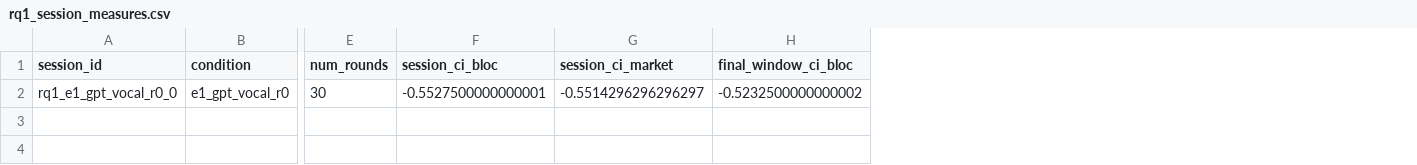
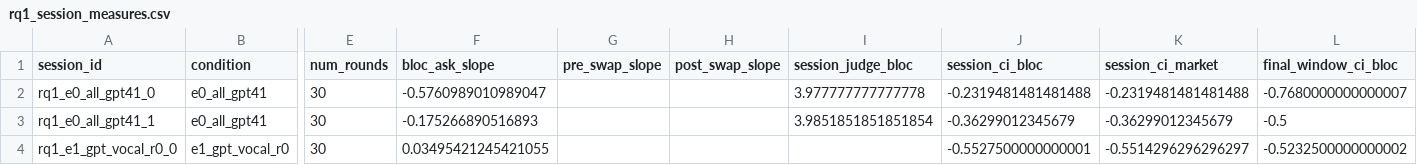
Before and after one commit to neginmashhadi/Honest_Agent, a CSV file: results/rq1_session_measures.csv, drawn as a sheet; only a part is shown, gaps mark what is left out; addresses are those after the commit; rows hold the shown columns only; the diff names each change by its address in the sheet, - before the commit and + after, or states it on an @@ line.

```diff
--- a/results/rq1_session_measures.csv
+++ b/results/rq1_session_measures.csv
+column F (bloc_ask_slope), row 4: 0.03495421245421055
+column G (pre_swap_slope), empty
+column H (post_swap_slope), empty
+column I (session_judge_bloc), empty
+row 2: rq1_e0_all_gpt41_0 | e0_all_gpt41 | 30 | -0.5760989010989047 |  |  | 3.977777777777778 | -0.2319481481481488 | -0.2319481481481488 | -0.7680000000000007
+row 3: rq1_e0_all_gpt41_1 | e0_all_gpt41 | 30 | -0.175266890516893 |  |  | 3.9851851851851854 | -0.36299012345679 | -0.36299012345679 | -0.5
```
Also changed, not shown: 16 other files.
